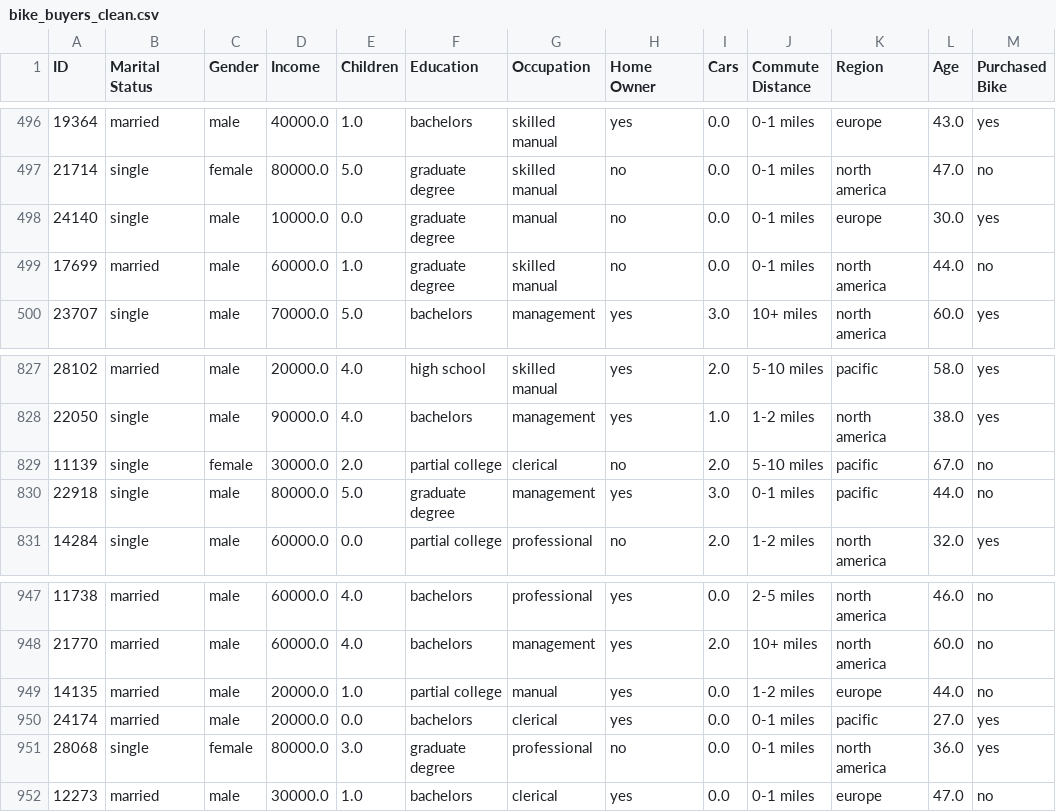
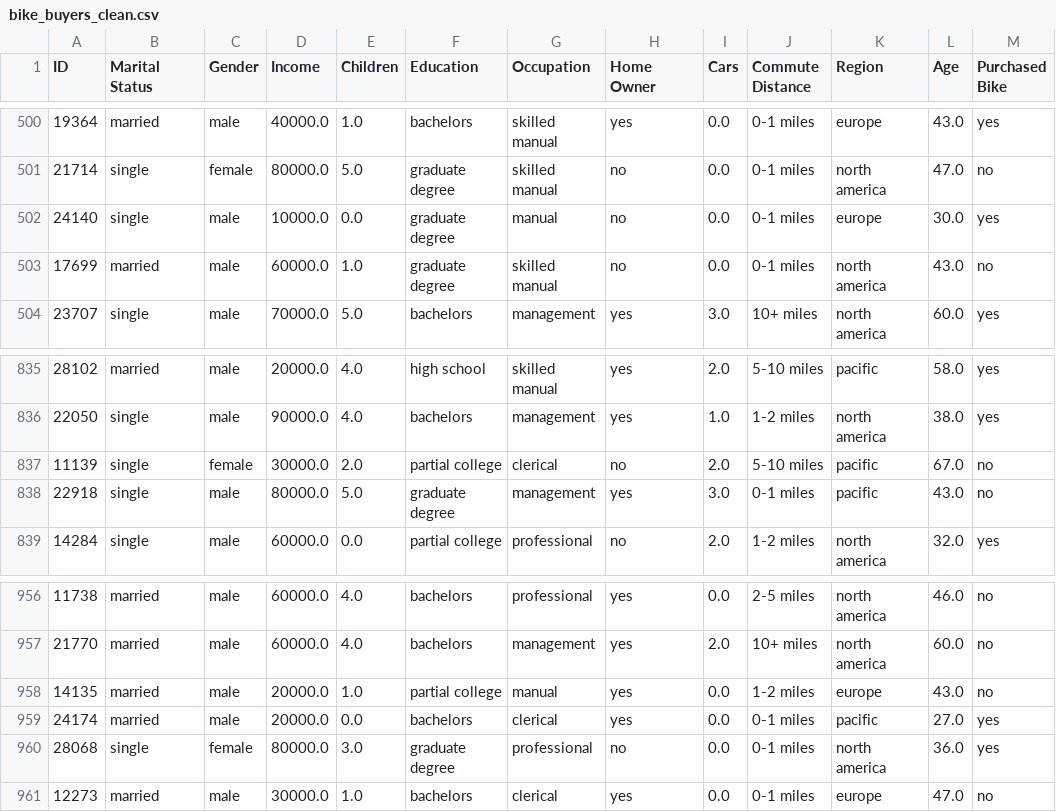
Before and after one commit to SantiagoChevez/HerramientasComputacionales, a CSV file: bike_buyers_clean.csv, drawn as a sheet; only a part is shown, gaps mark what is left out; the diff covers the shown part only.

```diff
--- a/bike_buyers_clean.csv
+++ b/bike_buyers_clean.csv
@@ -498,3 +502,3 @@ ID,Marital Status,Gender,Income,Children,Education,Occupation,Home Owner,Cars,Co
 24140,single,male,10000.0,0.0,graduate degree,manual,no,0.0,0-1 miles,europe,30.0,yes
-17699,married,male,60000.0,1.0,graduate degree,skilled manual,no,0.0,0-1 miles,north america,44.0,no
+17699,married,male,60000.0,1.0,graduate degree,skilled manual,no,0.0,0-1 miles,north america,43.0,no
 23707,single,male,70000.0,5.0,bachelors,management,yes,3.0,10+ miles,north america,60.0,yes
@@ -829,3 +837,3 @@ ID,Marital Status,Gender,Income,Children,Education,Occupation,Home Owner,Cars,Co
 11139,single,female,30000.0,2.0,partial college,clerical,no,2.0,5-10 miles,pacific,67.0,no
-22918,single,male,80000.0,5.0,graduate degree,management,yes,3.0,0-1 miles,pacific,44.0,no
+22918,single,male,80000.0,5.0,graduate degree,management,yes,3.0,0-1 miles,pacific,43.0,no
 14284,single,male,60000.0,0.0,partial college,professional,no,2.0,1-2 miles,north america,32.0,yes
@@ -948,3 +957,3 @@ ID,Marital Status,Gender,Income,Children,Education,Occupation,Home Owner,Cars,Co
 21770,married,male,60000.0,4.0,bachelors,management,yes,2.0,10+ miles,north america,60.0,no
-14135,married,male,20000.0,1.0,partial college,manual,yes,0.0,1-2 miles,europe,44.0,no
+14135,married,male,20000.0,1.0,partial college,manual,yes,0.0,1-2 miles,europe,43.0,no
 24174,married,male,20000.0,0.0,bachelors,clerical,yes,0.0,0-1 miles,pacific,27.0,yes
```
Also changed, not shown: 9 added rows and 11 edited cells elsewhere in this file, 7 other files.
